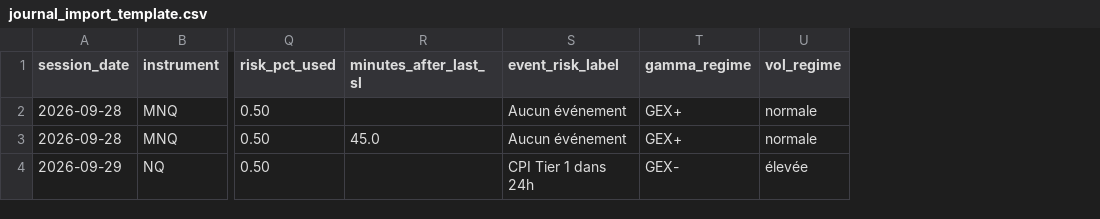
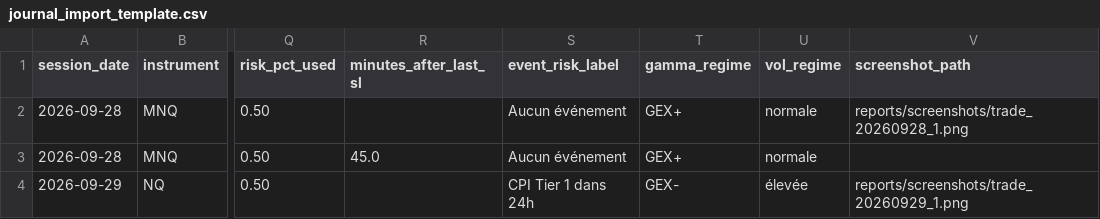
Before and after one commit to hennaneihab-svg/nq-cockpit, a CSV file: reports/templates/journal_import_template.csv, drawn as a sheet; only a part is shown, gaps mark what is left out; the diff names each change by its address in the sheet, - before the commit and + after, or states it on an @@ line.

Commit message:
feat(P10): capture d'ecran attachee aux trades et normalisation absolue (element 2/3)
- Store: get_trade et update_trade_screenshot dans store.py
- Normalisation absolue: screenshot_path toujours resolu en absolu (CLI et import CSV)
- CLI: nqcockpit journal attach-screenshot <trade_id> <chemin_image> avec verification d'existence
- UI Streamlit: affichage de la capture et etat degrade visible si image introuvable
- Config: support NQ_DATA_DB_PATH pour isolation des tests
- Tests: 8 tests dedies dans test_p10_screenshot.py (224/224 global), ruff 0 defaut

```diff
--- a/reports/templates/journal_import_template.csv
+++ b/reports/templates/journal_import_template.csv
+column V (screenshot_path), rows 2-4: reports/screenshots/trade_20260928_1.png |  | reports/screenshots/trade_20260929_1.png
```
Also changed, not shown: 8 other files.
